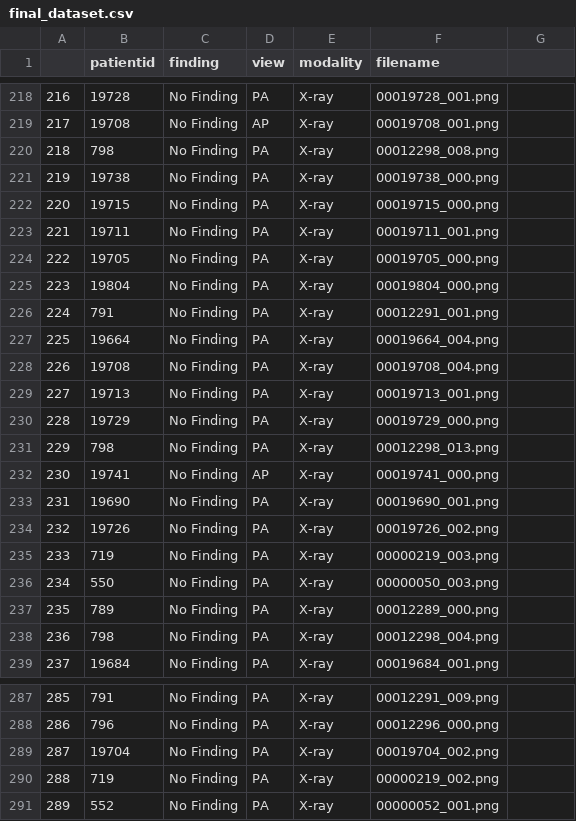
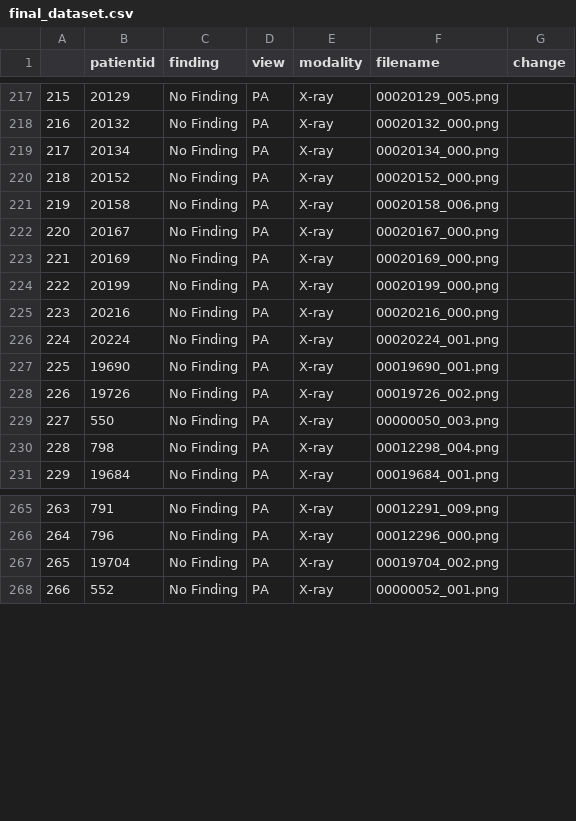
Before and after one commit to artisan7/thesis_stuff, a CSV file: final_dataset.csv, drawn as a sheet; only a part is shown, gaps mark what is left out; removed rows and columns are numbered as before the commit, all else as after; the diff covers the shown part only; the diff names each change by its address in the sheet, - before the commit and + after, or states it on an @@ line.

Commit message:
editing no finding x-rays for masking

```diff
--- a/final_dataset.csv
+++ b/final_dataset.csv
-G1: (empty)
+G1: change
@@ column A renumbered from row 203 down @@
-B217 (patientid): 19728
+B217 (patientid): 20129
-F217 (filename): 00019728_001.png
+F217 (filename): 00020129_005.png
-row 219: 217 | 19708 | No Finding | AP | X-ray | 00019708_001.png
-B218 (patientid): 798
+B218 (patientid): 20132
-F218 (filename): 00012298_008.png
+F218 (filename): 00020132_000.png
-B219 (patientid): 19738
+B219 (patientid): 20134
-F219 (filename): 00019738_000.png
+F219 (filename): 00020134_000.png
-B220 (patientid): 19715
+B220 (patientid): 20152
-F220 (filename): 00019715_000.png
+F220 (filename): 00020152_000.png
-B221 (patientid): 19711
+B221 (patientid): 20158
-F221 (filename): 00019711_001.png
+F221 (filename): 00020158_006.png
-B222 (patientid): 19705
+B222 (patientid): 20167
-F222 (filename): 00019705_000.png
+F222 (filename): 00020167_000.png
-B223 (patientid): 19804
+B223 (patientid): 20169
-F223 (filename): 00019804_000.png
+F223 (filename): 00020169_000.png
-B224 (patientid): 791
+B224 (patientid): 20199
-F224 (filename): 00012291_001.png
+F224 (filename): 00020199_000.png
-B225 (patientid): 19664
+B225 (patientid): 20216
-F225 (filename): 00019664_004.png
+F225 (filename): 00020216_000.png
-B226 (patientid): 19708
+B226 (patientid): 20224
-F226 (filename): 00019708_004.png
+F226 (filename): 00020224_001.png
-row 229: 227 | 19713 | No Finding | PA | X-ray | 00019713_001.png
-row 230: 228 | 19729 | No Finding | PA | X-ray | 00019729_000.png
-row 231: 229 | 798 | No Finding | PA | X-ray | 00012298_013.png
-row 232: 230 | 19741 | No Finding | AP | X-ray | 00019741_000.png
-row 235: 233 | 719 | No Finding | PA | X-ray | 00000219_003.png
-row 237: 235 | 789 | No Finding | PA | X-ray | 00012289_000.png
-row 290: 288 | 719 | No Finding | PA | X-ray | 00000219_002.png
```
Also changed, not shown: 15 removed rows and 30 edited cells elsewhere in this file, clean_data.csv.
